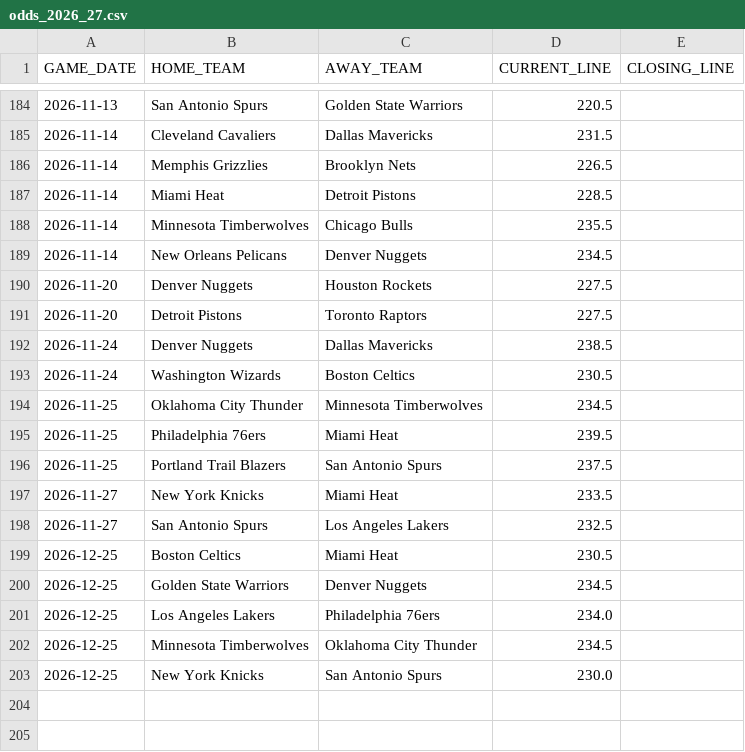
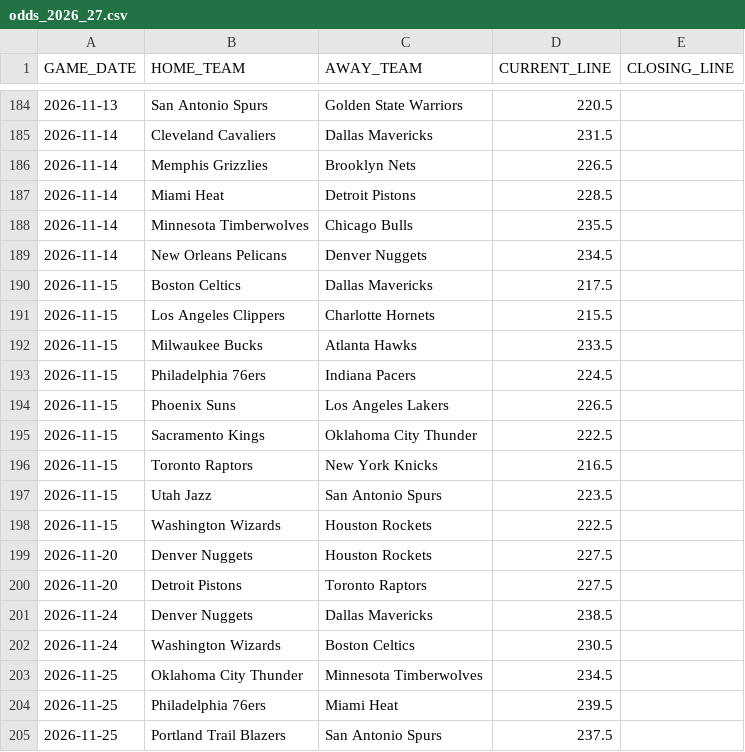
Before and after one commit to lorenzocirla-creator/nba-overunder-pipeline, a CSV file: dati/odds_2026_27.csv, drawn as a sheet; only a part is shown, gaps mark what is left out; the shorter side is filled out with more unchanged rows.

```diff
--- a/dati/odds_2026_27.csv
+++ b/dati/odds_2026_27.csv
@@ -189,2 +189,11 @@ GAME_DATE,HOME_TEAM,AWAY_TEAM,CURRENT_LINE,CLOSING_LINE
 2026-11-14,New Orleans Pelicans,Denver Nuggets,234.5,
+2026-11-15,Boston Celtics,Dallas Mavericks,217.5,
+2026-11-15,Los Angeles Clippers,Charlotte Hornets,215.5,
+2026-11-15,Milwaukee Bucks,Atlanta Hawks,233.5,
+2026-11-15,Philadelphia 76ers,Indiana Pacers,224.5,
+2026-11-15,Phoenix Suns,Los Angeles Lakers,226.5,
+2026-11-15,Sacramento Kings,Oklahoma City Thunder,222.5,
+2026-11-15,Toronto Raptors,New York Knicks,216.5,
+2026-11-15,Utah Jazz,San Antonio Spurs,223.5,
+2026-11-15,Washington Wizards,Houston Rockets,222.5,
 2026-11-20,Denver Nuggets,Houston Rockets,227.5,
```
Also changed, not shown: dati/dataset_closing.csv, dati/dataset_regular_2026_27.csv, 10 other files.
